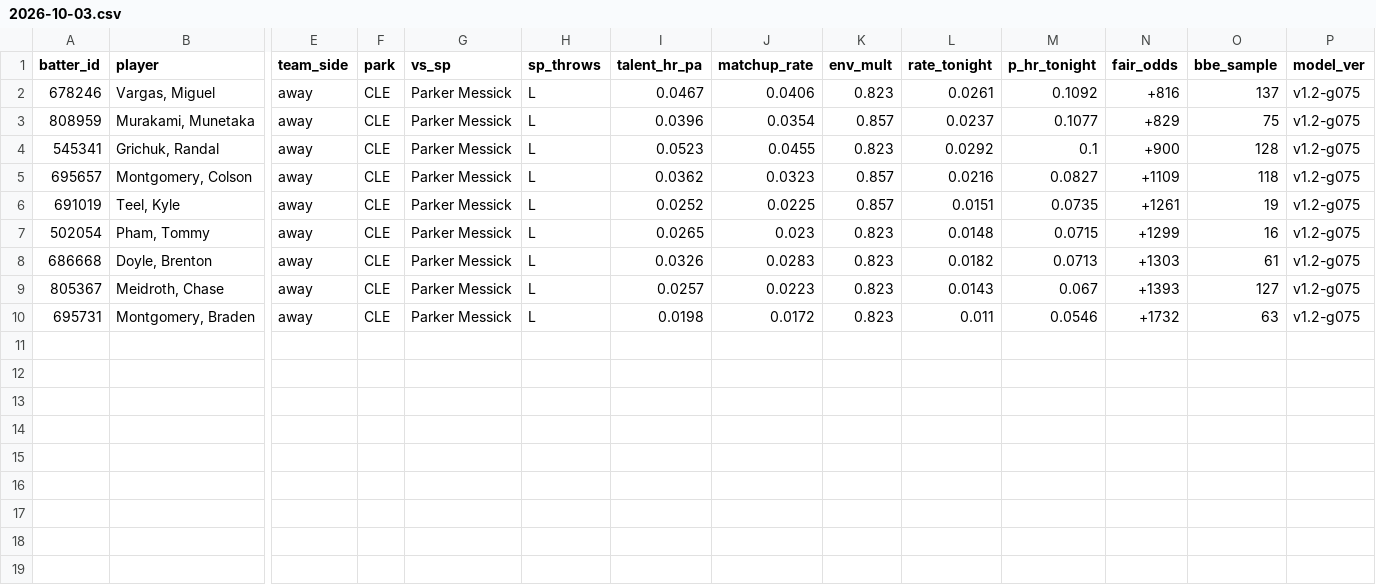
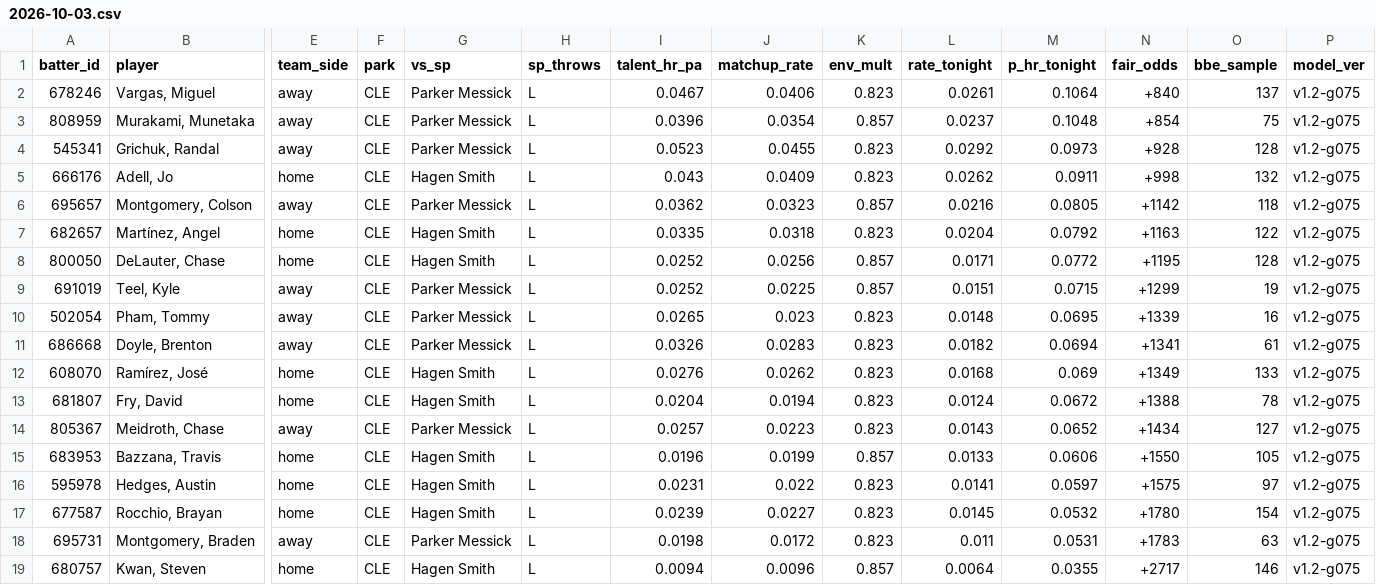
Before and after one commit to deebska/mlb-breakout-predictor, a CSV file: predictions/2026-10-03.csv, drawn as a sheet; only a part is shown, gaps mark what is left out; addresses are those after the commit; rows hold the shown columns only; the diff names each change by its address in the sheet, - before the commit and + after, or states it on an @@ line.

```diff
--- a/predictions/2026-10-03.csv
+++ b/predictions/2026-10-03.csv
-M2 (p_hr_tonight): 0.1092
+M2 (p_hr_tonight): 0.1064
-N2 (fair_odds): +816
+N2 (fair_odds): +840
-M3 (p_hr_tonight): 0.1077
+M3 (p_hr_tonight): 0.1048
-N3 (fair_odds): +829
+N3 (fair_odds): +854
-M4 (p_hr_tonight): 0.1
+M4 (p_hr_tonight): 0.0973
-N4 (fair_odds): +900
+N4 (fair_odds): +928
+row 5: 666176 | Adell, Jo | home | CLE | Hagen Smith | L | 0.043 | 0.0409 | 0.823 | 0.0262 | 0.0911 | +998 | 132 | v1.2-g075
-M6 (p_hr_tonight): 0.0827
+M6 (p_hr_tonight): 0.0805
-N6 (fair_odds): +1109
+N6 (fair_odds): +1142
+row 7: 682657 | Martínez, Angel | home | CLE | Hagen Smith | L | 0.0335 | 0.0318 | 0.823 | 0.0204 | 0.0792 | +1163 | 122 | v1.2-g075
+row 8: 800050 | DeLauter, Chase | home | CLE | Hagen Smith | L | 0.0252 | 0.0256 | 0.857 | 0.0171 | 0.0772 | +1195 | 128 | v1.2-g075
-M9 (p_hr_tonight): 0.0735
+M9 (p_hr_tonight): 0.0715
-N9 (fair_odds): +1261
+N9 (fair_odds): +1299
-M10 (p_hr_tonight): 0.0715
+M10 (p_hr_tonight): 0.0695
-N10 (fair_odds): +1299
+N10 (fair_odds): +1339
-M11 (p_hr_tonight): 0.0713
+M11 (p_hr_tonight): 0.0694
-N11 (fair_odds): +1303
+N11 (fair_odds): +1341
+row 12: 608070 | Ramírez, José | home | CLE | Hagen Smith | L | 0.0276 | 0.0262 | 0.823 | 0.0168 | 0.069 | +1349 | 133 | v1.2-g075
+row 13: 681807 | Fry, David | home | CLE | Hagen Smith | L | 0.0204 | 0.0194 | 0.823 | 0.0124 | 0.0672 | +1388 | 78 | v1.2-g075
-M14 (p_hr_tonight): 0.067
+M14 (p_hr_tonight): 0.0652
-N14 (fair_odds): +1393
+N14 (fair_odds): +1434
+row 15: 683953 | Bazzana, Travis | home | CLE | Hagen Smith | L | 0.0196 | 0.0199 | 0.857 | 0.0133 | 0.0606 | +1550 | 105 | v1.2-g075
+row 16: 595978 | Hedges, Austin | home | CLE | Hagen Smith | L | 0.0231 | 0.022 | 0.823 | 0.0141 | 0.0597 | +1575 | 97 | v1.2-g075
+row 17: 677587 | Rocchio, Brayan | home | CLE | Hagen Smith | L | 0.0239 | 0.0227 | 0.823 | 0.0145 | 0.0532 | +1780 | 154 | v1.2-g075
-M18 (p_hr_tonight): 0.0546
+M18 (p_hr_tonight): 0.0531
-N18 (fair_odds): +1732
+N18 (fair_odds): +1783
+row 19: 680757 | Kwan, Steven | home | CLE | Hagen Smith | L | 0.0094 | 0.0096 | 0.857 | 0.0064 | 0.0355 | +2717 | 146 | v1.2-g075
```
Also changed, not shown: bo_data/dailies.csv, 10 other files.
